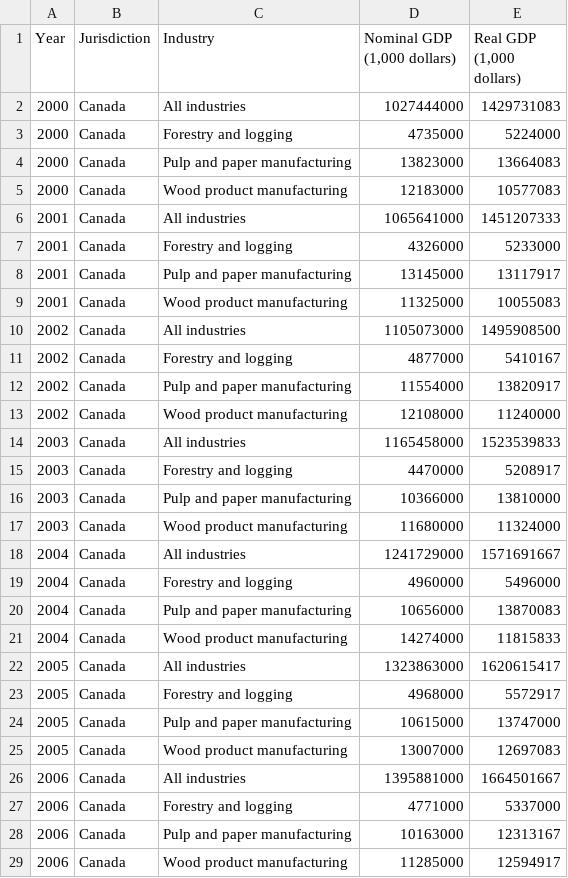
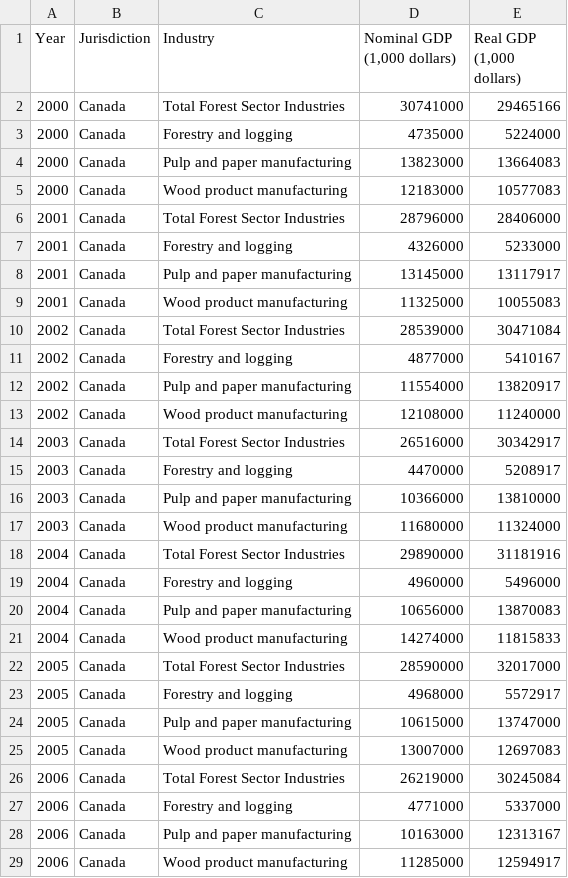
Before and after one commit to NRCan/statisticalprofile-datasets, a CSV file: FSD-EN-datasets/StatProfile_Economy_GDP_EN.csv, drawn as a sheet; only a part is shown; the diff covers the shown part only.

Commit message:
Updated StatProfile_Economy_GDP datasets

```diff
--- a/FSD-EN-datasets/StatProfile_Economy_GDP_EN.csv
+++ b/FSD-EN-datasets/StatProfile_Economy_GDP_EN.csv
@@ -1,3 +1,3 @@
 Year,Jurisdiction,Industry,"Nominal GDP (1,000 dollars)","Real GDP (1,000 dollars)"
-2000,Canada,All industries,1027444000,1429731083
+2000,Canada,Total Forest Sector Industries,30741000,29465166
 2000,Canada,Forestry and logging,4735000,5224000
@@ -5,3 +5,3 @@
 2000,Canada,Wood product manufacturing,12183000,10577083
-2001,Canada,All industries,1065641000,1451207333
+2001,Canada,Total Forest Sector Industries,28796000,28406000
 2001,Canada,Forestry and logging,4326000,5233000
@@ -9,3 +9,3 @@
 2001,Canada,Wood product manufacturing,11325000,10055083
-2002,Canada,All industries,1105073000,1495908500
+2002,Canada,Total Forest Sector Industries,28539000,30471084
 2002,Canada,Forestry and logging,4877000,5410167
@@ -13,3 +13,3 @@
 2002,Canada,Wood product manufacturing,12108000,11240000
-2003,Canada,All industries,1165458000,1523539833
+2003,Canada,Total Forest Sector Industries,26516000,30342917
 2003,Canada,Forestry and logging,4470000,5208917
@@ -17,3 +17,3 @@
 2003,Canada,Wood product manufacturing,11680000,11324000
-2004,Canada,All industries,1241729000,1571691667
+2004,Canada,Total Forest Sector Industries,29890000,31181916
 2004,Canada,Forestry and logging,4960000,5496000
@@ -21,3 +21,3 @@
 2004,Canada,Wood product manufacturing,14274000,11815833
-2005,Canada,All industries,1323863000,1620615417
+2005,Canada,Total Forest Sector Industries,28590000,32017000
 2005,Canada,Forestry and logging,4968000,5572917
@@ -25,3 +25,3 @@
 2005,Canada,Wood product manufacturing,13007000,12697083
-2006,Canada,All industries,1395881000,1664501667
+2006,Canada,Total Forest Sector Industries,26219000,30245084
 2006,Canada,Forestry and logging,4771000,5337000
```
Also changed, not shown: 51 edited cells elsewhere in this file, FSD-FR-datasets/StatProfile_Economy_GDP_FR.csv.
